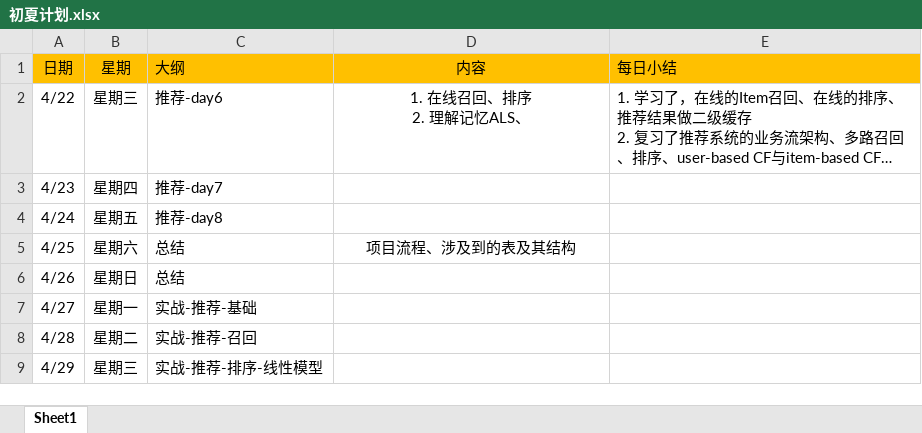
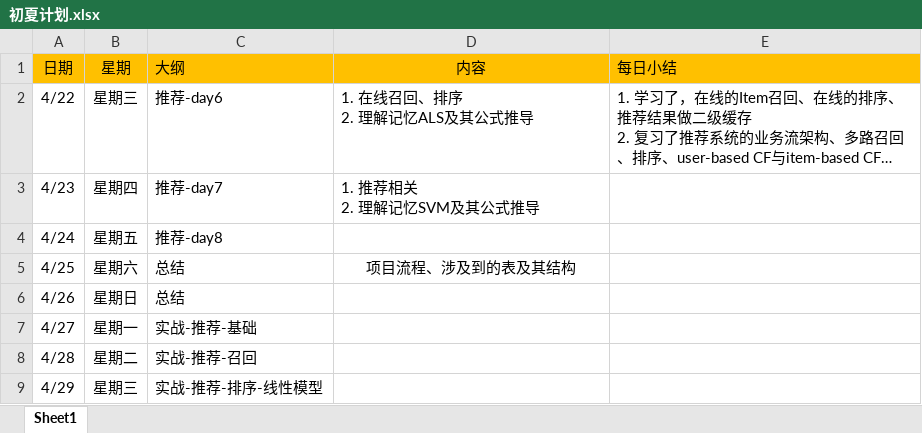
Before and after one commit to technologyMz/Plan-2020, an Excel workbook: 初夏计划.xlsx, sheet Sheet1, drawn as a sheet; only a part is shown; long unchanged cells end in …; values as stored, in another font and other column widths than the file's, no borders; ↵ is a line break in a cell; the diff names each change by its address in the sheet, - before the commit and + after, or states it on an @@ line.

Commit message:
4/23 今日工作原因，无法完成day7全部学习

```diff
--- a/初夏计划.xlsx (sheet Sheet1)
+++ b/初夏计划.xlsx (sheet Sheet1)
-D2 (内容): 1. 在线召回、排序 ↵ 2. 理解记忆ALS、
+D2 (内容): 1. 在线召回、排序 ↵ 2. 理解记忆ALS及其公式推导
-D2 alignment: center
+D2 alignment: left
-D3 (内容): (empty)
+D3 (内容): 1. 推荐相关 ↵ 2. 理解记忆SVM及其公式推导
```
